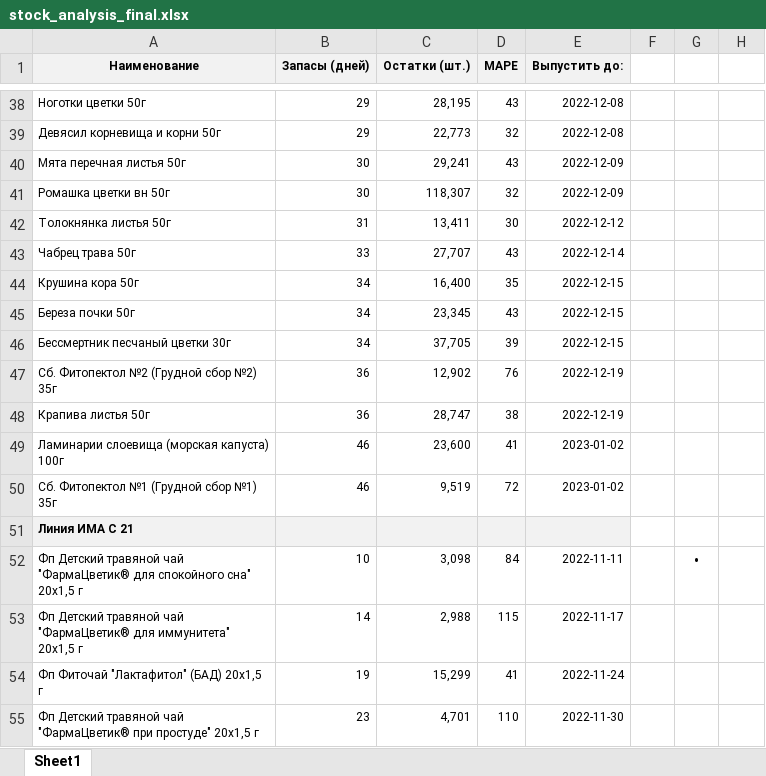
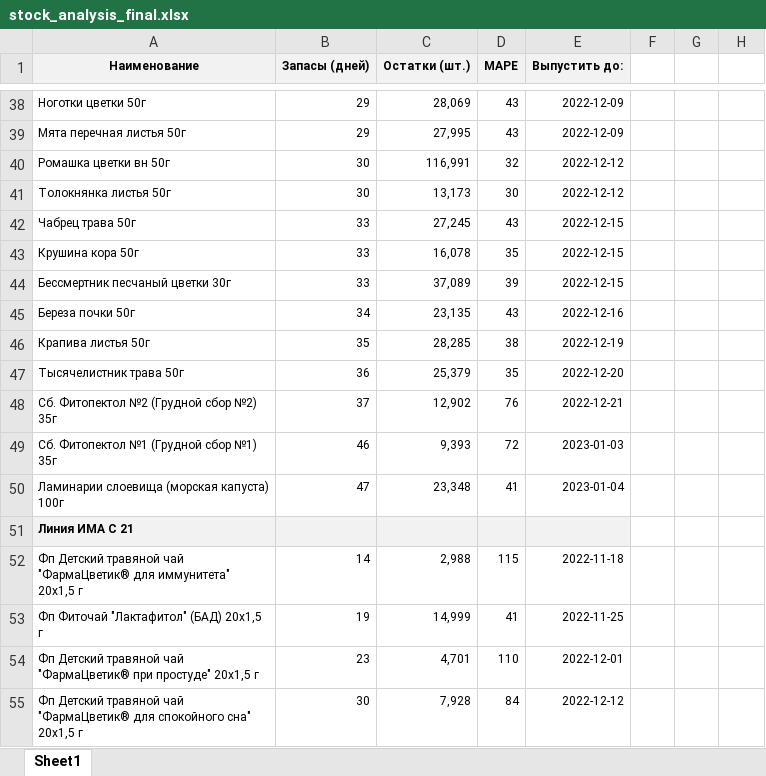
Before and after one commit to andreykoz82/KPI-PBI, an Excel workbook: stock_analysis_final.xlsx, sheet Sheet1, drawn as a sheet; only a part is shown, gaps mark what is left out; values as stored, in another font and other column widths than the file's, no borders; conditional formats not drawn; removed rows and columns are numbered as before the commit, all else as after; the diff covers the shown part only; the diff names each change by its address in the sheet, - before the commit and + after, or states it on an @@ line.

```diff
--- a/stock_analysis_final.xlsx (sheet Sheet1)
+++ b/stock_analysis_final.xlsx (sheet Sheet1)
-C38 (Остатки (шт.)): 28,195
+C38 (Остатки (шт.)): 28,069
-E38 (Выпустить до:): 2022-12-08
+E38 (Выпустить до:): 2022-12-09
-row 39: Девясил корневища и корни 50г | 29 | 22,773 | 32 | 2022-12-08 |  |  | 0
-B39 (Запасы (дней)): 30
+B39 (Запасы (дней)): 29
-C39 (Остатки (шт.)): 29,241
+C39 (Остатки (шт.)): 27,995
-C40 (Остатки (шт.)): 118,307
+C40 (Остатки (шт.)): 116,991
-E40 (Выпустить до:): 2022-12-09
+E40 (Выпустить до:): 2022-12-12
-B41 (Запасы (дней)): 31
+B41 (Запасы (дней)): 30
-C41 (Остатки (шт.)): 13,411
+C41 (Остатки (шт.)): 13,173
-C42 (Остатки (шт.)): 27,707
+C42 (Остатки (шт.)): 27,245
-E42 (Выпустить до:): 2022-12-14
+E42 (Выпустить до:): 2022-12-15
-B43 (Запасы (дней)): 34
+B43 (Запасы (дней)): 33
-C43 (Остатки (шт.)): 16,400
+C43 (Остатки (шт.)): 16,078
+row 44: Бессмертник песчаный цветки 30г | 33 | 37,089 | 39 | 2022-12-15 |  |  | 0
-C45 (Остатки (шт.)): 23,345
+C45 (Остатки (шт.)): 23,135
-E45 (Выпустить до:): 2022-12-15
+E45 (Выпустить до:): 2022-12-16
-row 46: Бессмертник песчаный цветки 30г | 34 | 37,705 | 39 | 2022-12-15 |  |  | 0
+row 46: Крапива листья 50г | 35 | 28,285 | 38 | 2022-12-19 |  |  | 0
+row 47: Тысячелистник трава 50г | 36 | 25,379 | 35 | 2022-12-20 |  |  | 0
-B48 (Запасы (дней)): 36
+B48 (Запасы (дней)): 37
-E48 (Выпустить до:): 2022-12-19
+E48 (Выпустить до:): 2022-12-21
-row 48: Крапива листья 50г | 36 | 28,747 | 38 | 2022-12-19 |  |  | 0
-row 49: Ламинарии слоевища (морская капуста) 100г | 46 | 23,600 | 41 | 2023-01-02 |  |  | 0
-C49 (Остатки (шт.)): 9,519
+C49 (Остатки (шт.)): 9,393
-E49 (Выпустить до:): 2023-01-02
+E49 (Выпустить до:): 2023-01-03
+row 50: Ламинарии слоевища (морская капуста) 100г | 47 | 23,348 | 41 | 2023-01-04 |  |  | 0
-row 52: Фп Детский травяной чай "ФармаЦветик® для спокойного сна" 20х1,5 г | 10 | 3,098 | 84 | 2022-11-11 |  | • | 5036
-E52 (Выпустить до:): 2022-11-17
+E52 (Выпустить до:): 2022-11-18
-C53 (Остатки (шт.)): 15,299
+C53 (Остатки (шт.)): 14,999
-E53 (Выпустить до:): 2022-11-24
+E53 (Выпустить до:): 2022-11-25
-E54 (Выпустить до:): 2022-11-30
+E54 (Выпустить до:): 2022-12-01
+row 55: Фп Детский травяной чай "ФармаЦветик® для спокойного сна" 20х1,5 г | 30 | 7,928 | 84 | 2022-12-12 |  |  | 0
```
Also changed, not shown: 18 added rows, 18 removed rows and 145 edited cells elsewhere in this sheet, formulas that keep their value, 1 other file.
